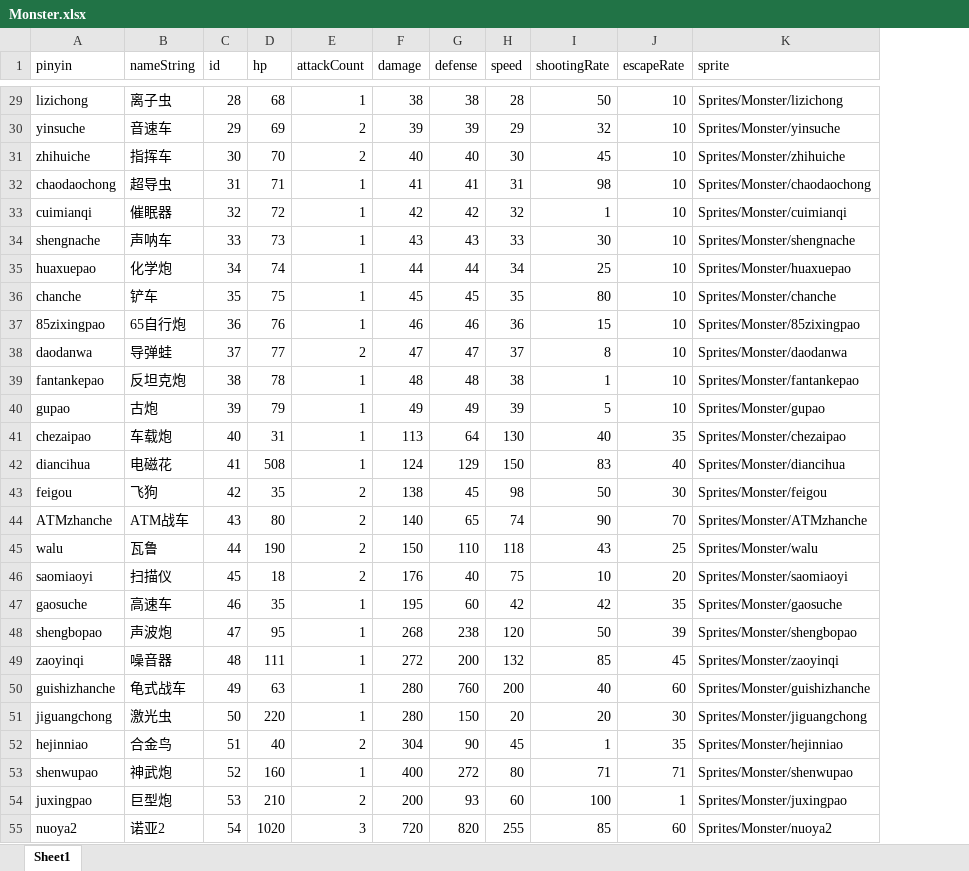
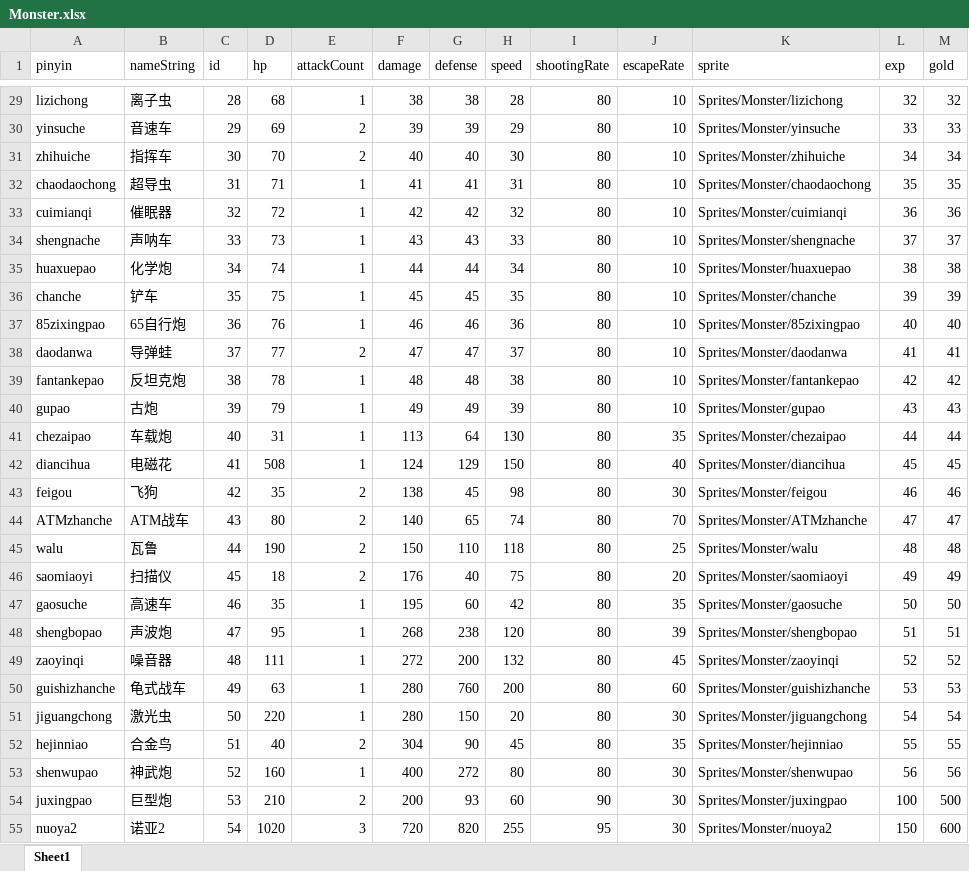
Before and after one commit to YDC923092666/Metal-Max, an Excel workbook: Assets/Resources/Data/Monster.xlsx, sheet Sheet1, drawn as a sheet; only a part is shown, gaps mark what is left out; values as stored, in another font and other column widths than the file's, no borders; the diff covers the shown part only; the diff names each change by its address in the sheet, - before the commit and + after, or states it on an @@ line.

```diff
--- a/Assets/Resources/Data/Monster.xlsx (sheet Sheet1)
+++ b/Assets/Resources/Data/Monster.xlsx (sheet Sheet1)
+column L (exp), rows 29-55: 32 | 33 | 34 | 35 | 36 | 37 | 38 | 39 | 40 | 41 | 42 | 43 | 44 | 45 | 46 | 47 | 48 | 49 | 50 | 51 | 52 | 53 | 54 | 55 | 56 | 100 | 150
+column M (gold), rows 29-55: 32 | 33 | 34 | 35 | 36 | 37 | 38 | 39 | 40 | 41 | 42 | 43 | 44 | 45 | 46 | 47 | 48 | 49 | 50 | 51 | 52 | 53 | 54 | 55 | 56 | 500 | 600
-I29 (shootingRate): 50
+I29 (shootingRate): 80
-I30 (shootingRate): 32
+I30 (shootingRate): 80
-I31 (shootingRate): 45
+I31 (shootingRate): 80
-I32 (shootingRate): 98
+I32 (shootingRate): 80
-I33 (shootingRate): 1
+I33 (shootingRate): 80
-I34 (shootingRate): 30
+I34 (shootingRate): 80
-I35 (shootingRate): 25
+I35 (shootingRate): 80
-I37 (shootingRate): 15
+I37 (shootingRate): 80
-I38 (shootingRate): 8
+I38 (shootingRate): 80
-I39 (shootingRate): 1
+I39 (shootingRate): 80
-I40 (shootingRate): 5
+I40 (shootingRate): 80
-I41 (shootingRate): 40
+I41 (shootingRate): 80
-I42 (shootingRate): 83
+I42 (shootingRate): 80
-I43 (shootingRate): 50
+I43 (shootingRate): 80
-I44 (shootingRate): 90
+I44 (shootingRate): 80
-I45 (shootingRate): 43
+I45 (shootingRate): 80
-I46 (shootingRate): 10
+I46 (shootingRate): 80
-I47 (shootingRate): 42
+I47 (shootingRate): 80
-I48 (shootingRate): 50
+I48 (shootingRate): 80
-I49 (shootingRate): 85
+I49 (shootingRate): 80
-I50 (shootingRate): 40
+I50 (shootingRate): 80
-I51 (shootingRate): 20
+I51 (shootingRate): 80
-I52 (shootingRate): 1
+I52 (shootingRate): 80
-I53 (shootingRate): 71
+I53 (shootingRate): 80
-J53 (escapeRate): 71
+J53 (escapeRate): 30
-I54 (shootingRate): 100
+I54 (shootingRate): 90
-J54 (escapeRate): 1
+J54 (escapeRate): 30
-I55 (shootingRate): 85
+I55 (shootingRate): 95
-J55 (escapeRate): 60
+J55 (escapeRate): 30
```
Also changed, not shown: 30 edited cells elsewhere in this sheet, Assets/Resources/Data/Charactor.xlsx, 15 other files.
